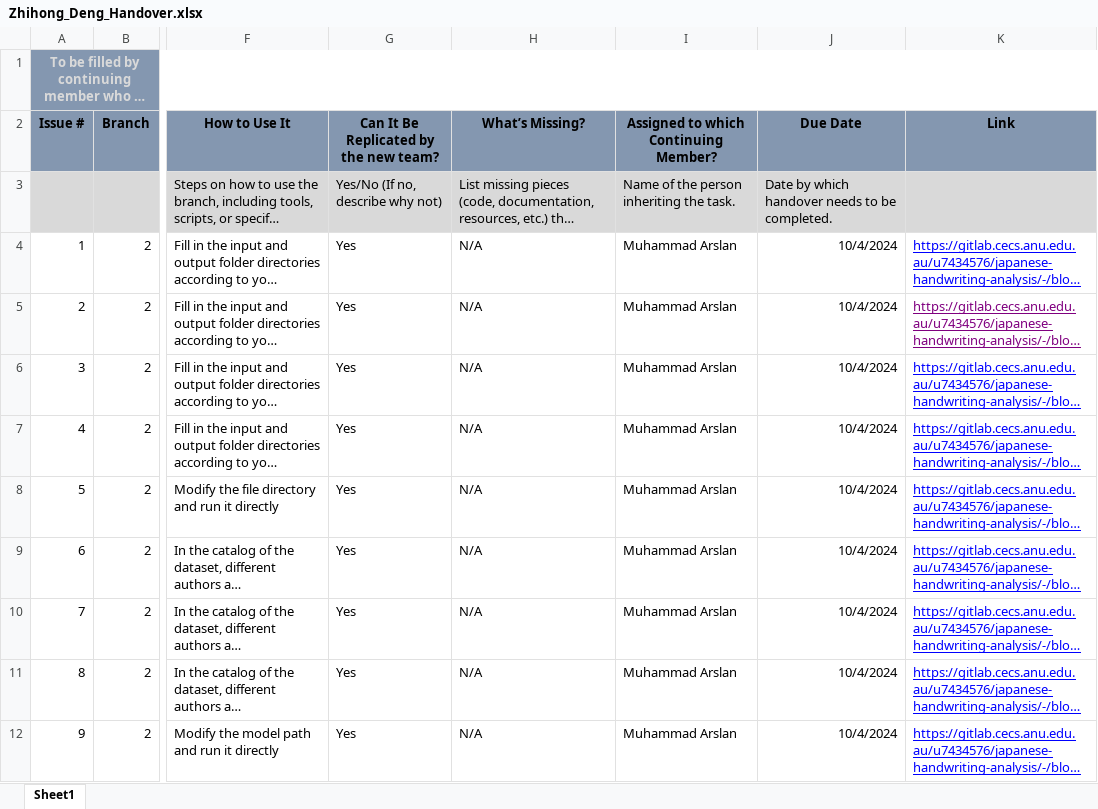
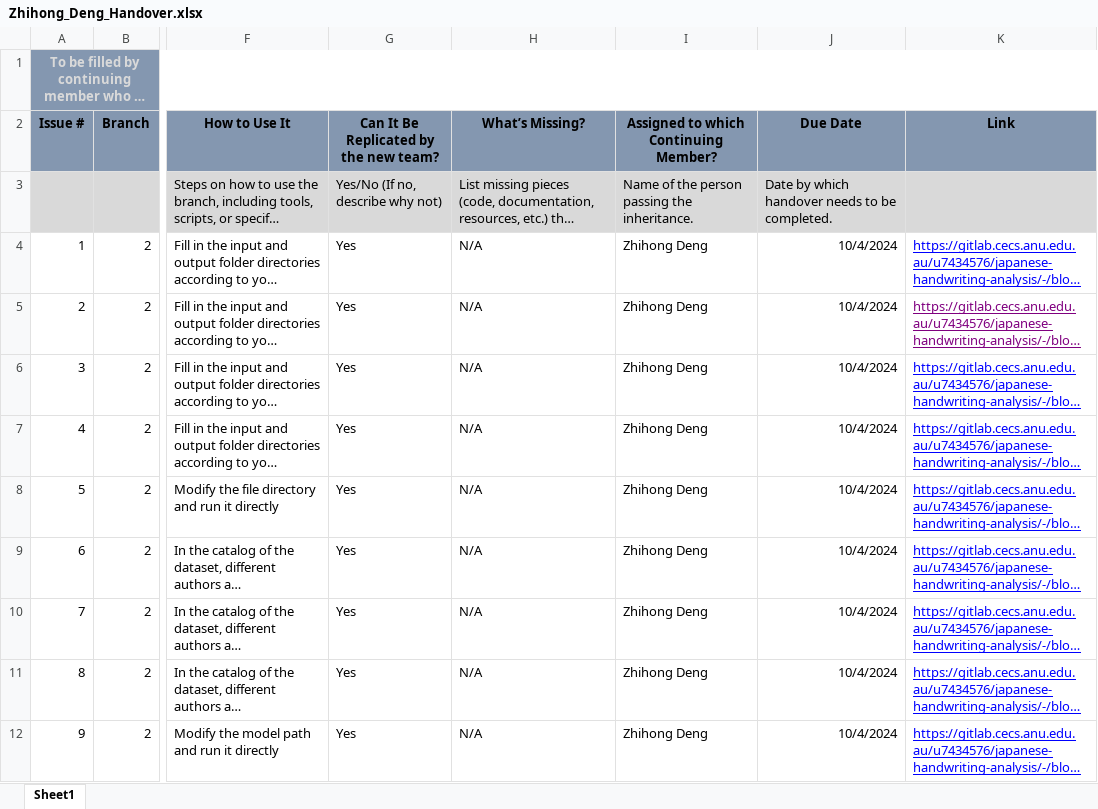
Before and after one commit to huiruwuXUN/japanese, an Excel workbook: Project_Inheritance_Documentation/Branch_2_ Inheritance/Zhihong_Deng_Handover.xlsx, sheet Sheet1, drawn as a sheet; only a part is shown, gaps mark what is left out; long unchanged cells end in …; values as stored, in another font and other column widths than the file's, no borders; the diff names each change by its address in the sheet, - before the commit and + after, or states it on an @@ line.

```diff
--- a/Project_Inheritance_Documentation/Branch_2_ Inheritance/Zhihong_Deng_Handover.xlsx (sheet Sheet1)
+++ b/Project_Inheritance_Documentation/Branch_2_ Inheritance/Zhihong_Deng_Handover.xlsx (sheet Sheet1)
-I3: Name of the person inheriting the task.
+I3: Name of the person passing the inheritance.
-I4:I12: Muhammad Arslan
+I4:I12: Zhihong Deng
```
Also changed, not shown: Project_Inheritance_Documentation/Branch_1_Inheritance/Zhishang_Bian_Inheritance.xlsx, Project_Inheritance_Documentation/Image_processing_Details/Vaibhav- Handover.xlsx, 2 other files.
